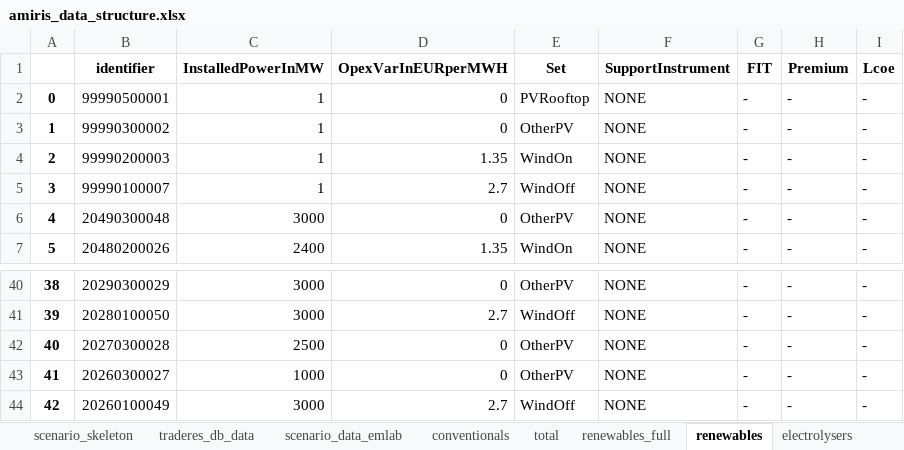
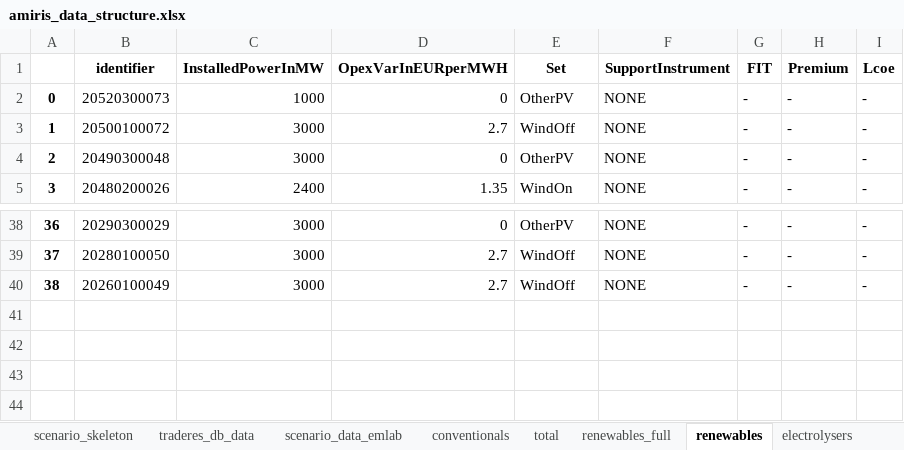
Before and after one commit to TradeRES/toolbox-amiris-emlab, an Excel workbook: amiris_workflow/amiris_data_structure.xlsx, sheet renewables, drawn as a sheet; only a part is shown, gaps mark what is left out; values as stored, in another font and other column widths than the file's, no borders; removed rows and columns are numbered as before the commit, all else as after; the diff names each change by its address in the sheet, - before the commit and + after, or states it on an @@ line.

```diff
--- a/amiris_workflow/amiris_data_structure.xlsx (sheet renewables)
+++ b/amiris_workflow/amiris_data_structure.xlsx (sheet renewables)
-row 2: 0 | 99990500001 | 1 | 0 | PVRooftop | NONE | - | - | -
@@ column A renumbered from row 2 down @@
-B2 (identifier): 99990300002
+B2 (identifier): 20520300073
-C2 (InstalledPowerInMW): 1
+C2 (InstalledPowerInMW): 1000
-row 4: 2 | 99990200003 | 1 | 1.35 | WindOn | NONE | - | - | -
-B3 (identifier): 99990100007
+B3 (identifier): 20500100072
-C3 (InstalledPowerInMW): 1
+C3 (InstalledPowerInMW): 3000
-row 42: 40 | 20270300028 | 2500 | 0 | OtherPV | NONE | - | - | -
-row 43: 41 | 20260300027 | 1000 | 0 | OtherPV | NONE | - | - | -
```
Also changed, not shown: sheet conventionals, sheet storages, sheet load_shedding, sheet times, 5 other files.
